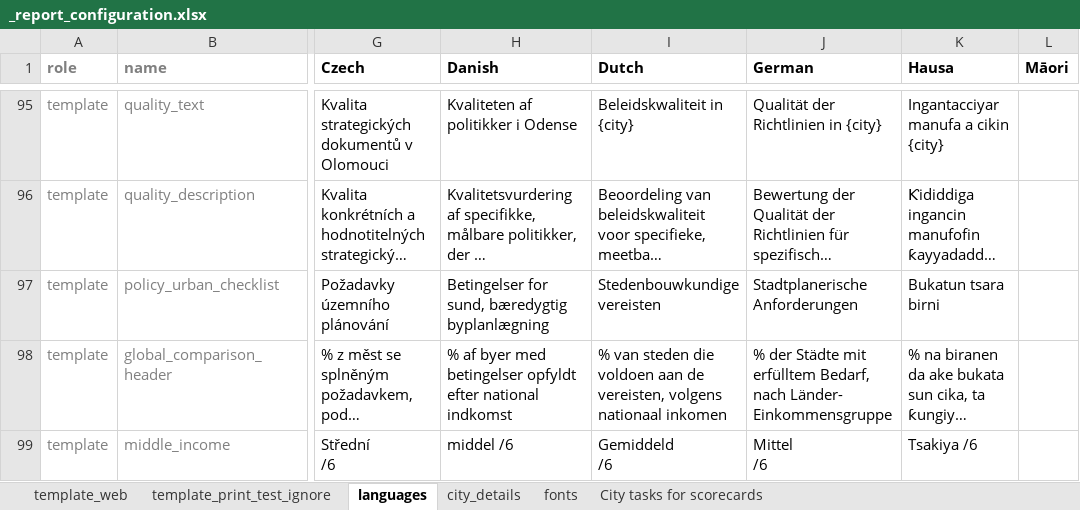
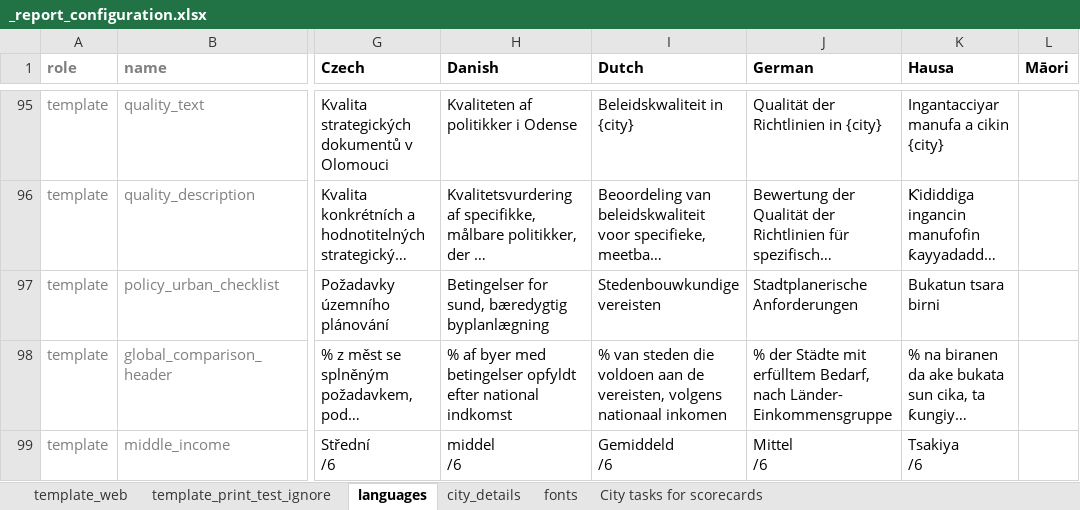
Before and after one commit to global-healthy-liveable-cities/global_scorecards, an Excel workbook: _report_configuration.xlsx, sheet languages, drawn as a sheet; only a part is shown, gaps mark what is left out; long unchanged cells end in …; values as stored, in another font and other column widths than the file's, no borders; conditional formats not drawn; ↵ is a line break in a cell; the diff covers the shown part only; the diff names each change by its address in the sheet, - before the commit and + after, or states it on an @@ line.

```diff
--- a/_report_configuration.xlsx (sheet languages)
+++ b/_report_configuration.xlsx (sheet languages)
-H99 (Danish): middel /6
+H99 (Danish): middel ↵ /6
-K99 (Hausa): Tsakiya /6
+K99 (Hausa): Tsakiya ↵ /6
```
Also changed, not shown: 5 edited cells elsewhere in this sheet, sheet City tasks for scorecards, sheet city_details, hidden cells.
